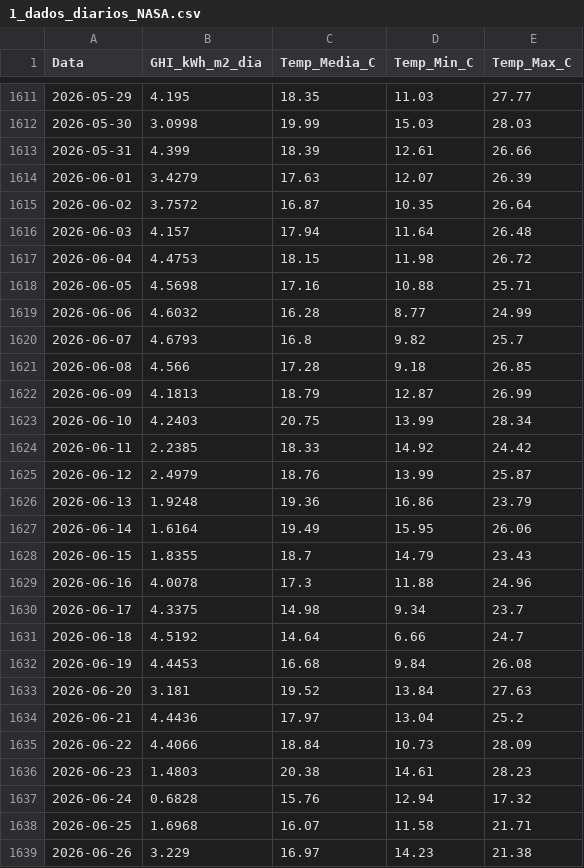
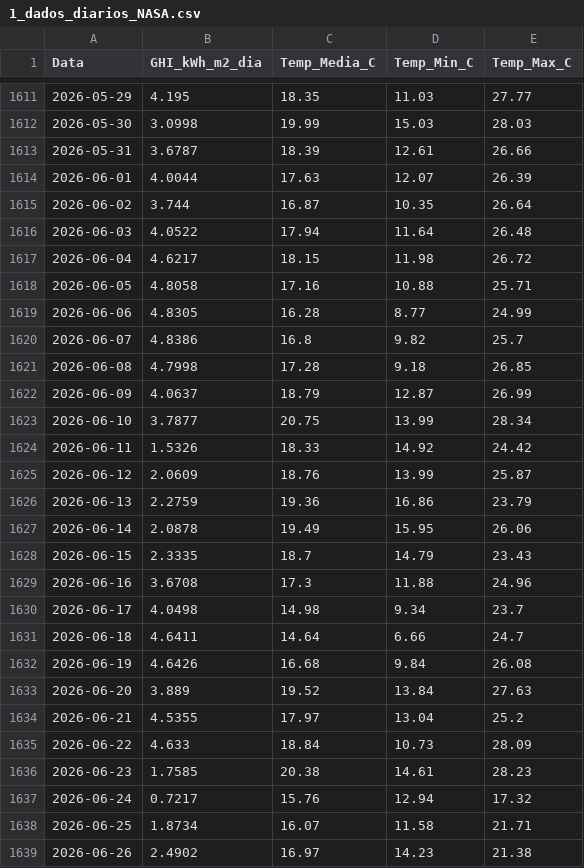
Before and after one commit to EnzoMarquezi/Monitoramento-Irradiancia-SJBV, a CSV file: 1_dados_diarios_NASA.csv, drawn as a sheet; only a part is shown, gaps mark what is left out; the diff covers the shown part only.

```diff
--- a/1_dados_diarios_NASA.csv
+++ b/1_dados_diarios_NASA.csv
@@ -1612,28 +1612,28 @@
 2026-05-30,3.0998,19.99,15.03,28.03
-2026-05-31,4.399,18.39,12.61,26.66
-2026-06-01,3.4279,17.63,12.07,26.39
-2026-06-02,3.7572,16.87,10.35,26.64
-2026-06-03,4.157,17.94,11.64,26.48
-2026-06-04,4.4753,18.15,11.98,26.72
-2026-06-05,4.5698,17.16,10.88,25.71
-2026-06-06,4.6032,16.28,8.77,24.99
-2026-06-07,4.6793,16.8,9.82,25.7
-2026-06-08,4.566,17.28,9.18,26.85
-2026-06-09,4.1813,18.79,12.87,26.99
-2026-06-10,4.2403,20.75,13.99,28.34
-2026-06-11,2.2385,18.33,14.92,24.42
-2026-06-12,2.4979,18.76,13.99,25.87
-2026-06-13,1.9248,19.36,16.86,23.79
-2026-06-14,1.6164,19.49,15.95,26.06
-2026-06-15,1.8355,18.7,14.79,23.43
-2026-06-16,4.0078,17.3,11.88,24.96
-2026-06-17,4.3375,14.98,9.34,23.7
-2026-06-18,4.5192,14.64,6.66,24.7
-2026-06-19,4.4453,16.68,9.84,26.08
-2026-06-20,3.181,19.52,13.84,27.63
-2026-06-21,4.4436,17.97,13.04,25.2
-2026-06-22,4.4066,18.84,10.73,28.09
-2026-06-23,1.4803,20.38,14.61,28.23
-2026-06-24,0.6828,15.76,12.94,17.32
-2026-06-25,1.6968,16.07,11.58,21.71
-2026-06-26,3.229,16.97,14.23,21.38
+2026-05-31,3.6787,18.39,12.61,26.66
+2026-06-01,4.0044,17.63,12.07,26.39
+2026-06-02,3.744,16.87,10.35,26.64
+2026-06-03,4.0522,17.94,11.64,26.48
+2026-06-04,4.6217,18.15,11.98,26.72
+2026-06-05,4.8058,17.16,10.88,25.71
+2026-06-06,4.8305,16.28,8.77,24.99
+2026-06-07,4.8386,16.8,9.82,25.7
+2026-06-08,4.7998,17.28,9.18,26.85
+2026-06-09,4.0637,18.79,12.87,26.99
+2026-06-10,3.7877,20.75,13.99,28.34
+2026-06-11,1.5326,18.33,14.92,24.42
+2026-06-12,2.0609,18.76,13.99,25.87
+2026-06-13,2.2759,19.36,16.86,23.79
+2026-06-14,2.0878,19.49,15.95,26.06
+2026-06-15,2.3335,18.7,14.79,23.43
+2026-06-16,3.6708,17.3,11.88,24.96
+2026-06-17,4.0498,14.98,9.34,23.7
+2026-06-18,4.6411,14.64,6.66,24.7
+2026-06-19,4.6426,16.68,9.84,26.08
+2026-06-20,3.889,19.52,13.84,27.63
+2026-06-21,4.5355,17.97,13.04,25.2
+2026-06-22,4.633,18.84,10.73,28.09
+2026-06-23,1.7585,20.38,14.61,28.23
+2026-06-24,0.7217,15.76,12.94,17.32
+2026-06-25,1.8734,16.07,11.58,21.71
+2026-06-26,2.4902,16.97,14.23,21.38
```
Also changed, not shown: 1 added row and 3 edited cells elsewhere in this file.
